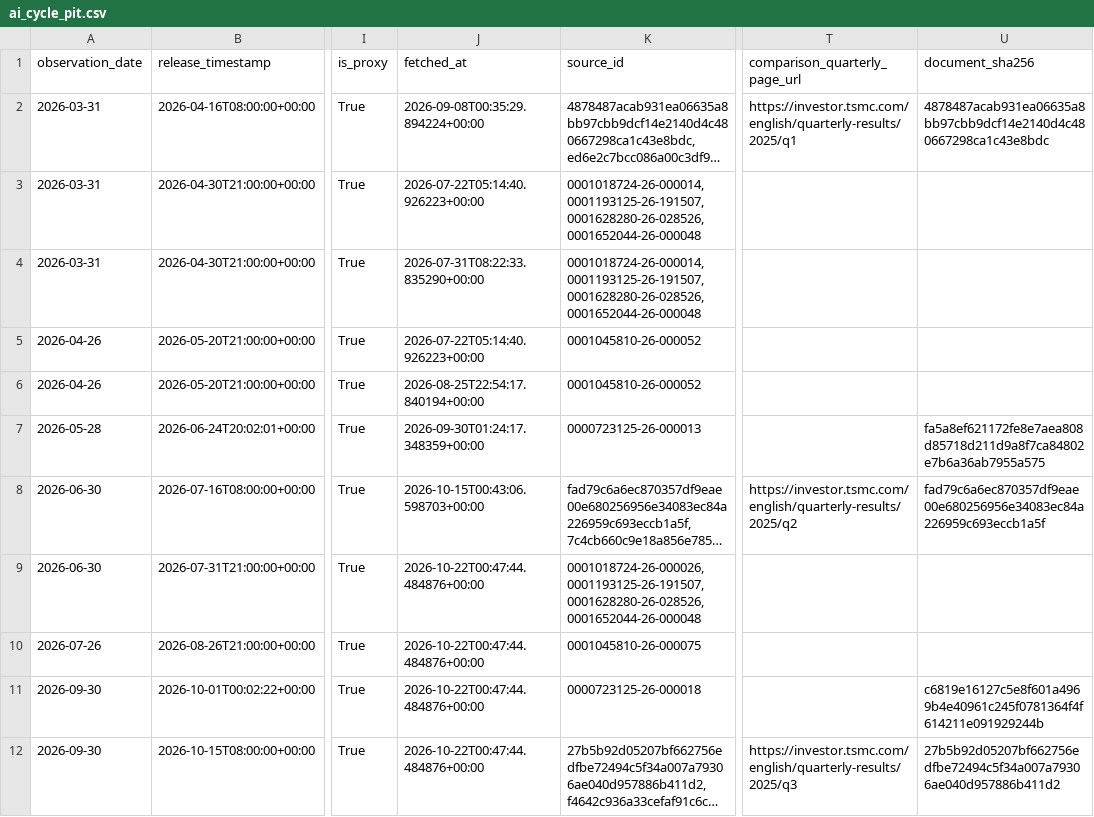
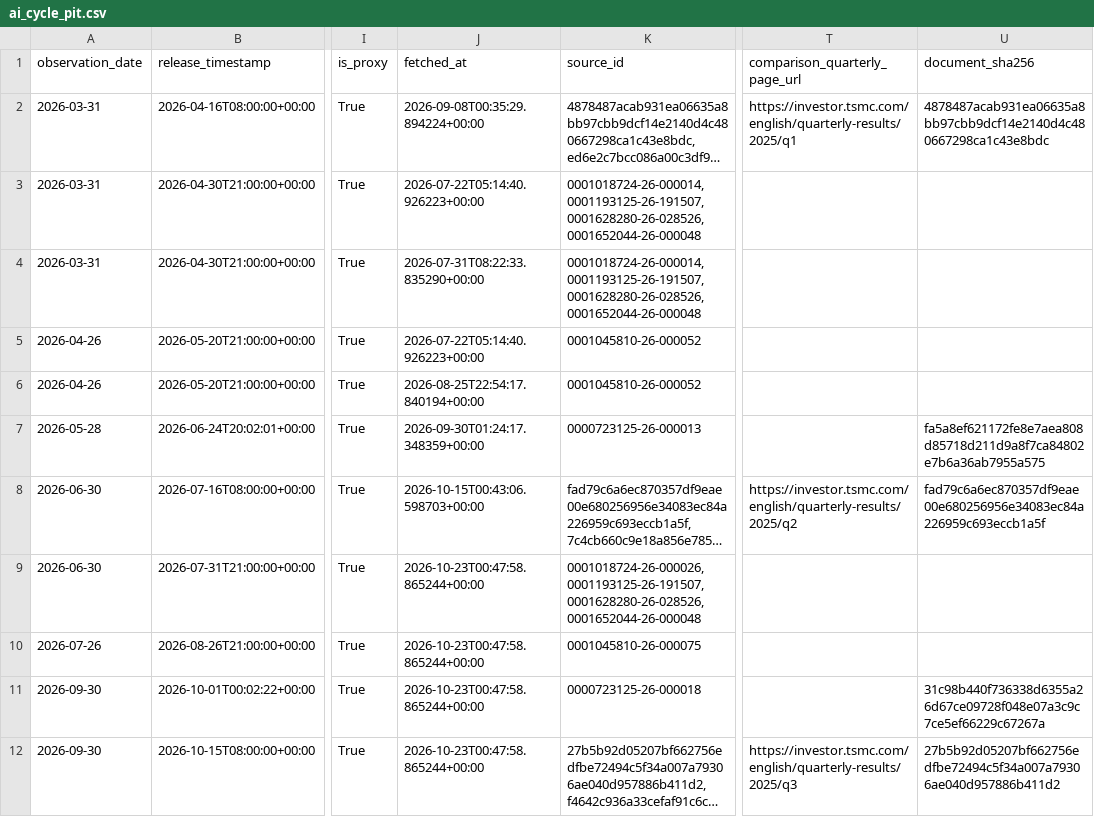
Before and after one commit to oldweng415-dev/investment-os, a CSV file: data/ai_cycle_pit.csv, drawn as a sheet; only a part is shown, gaps mark what is left out; long unchanged cells end in …; the diff names each change by its address in the sheet, - before the commit and + after, or states it on an @@ line.

```diff
--- a/data/ai_cycle_pit.csv
+++ b/data/ai_cycle_pit.csv
-J9:J12 (fetched_at): 2026-10-22T00:47:44.484876+00:00
+J9:J12 (fetched_at): 2026-10-23T00:47:58.865244+00:00
-U11 (document_sha256): c6819e16127c5e8f601a4969b4e40961c245f0781364f4f614211e091929244b
+U11 (document_sha256): 31c98b440f736338d6355a26d67ce09728f048e07a3c9c7ce5ef66229c67267a
```
Also changed, not shown: data/events.csv, data/positioning_pit.csv, 1 other file.
